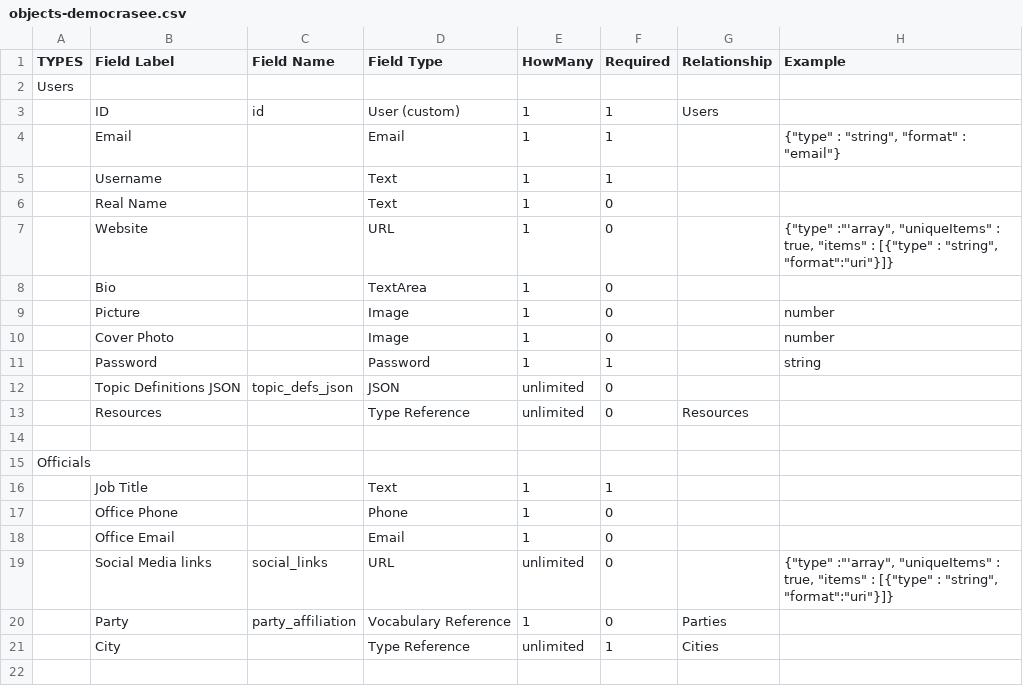
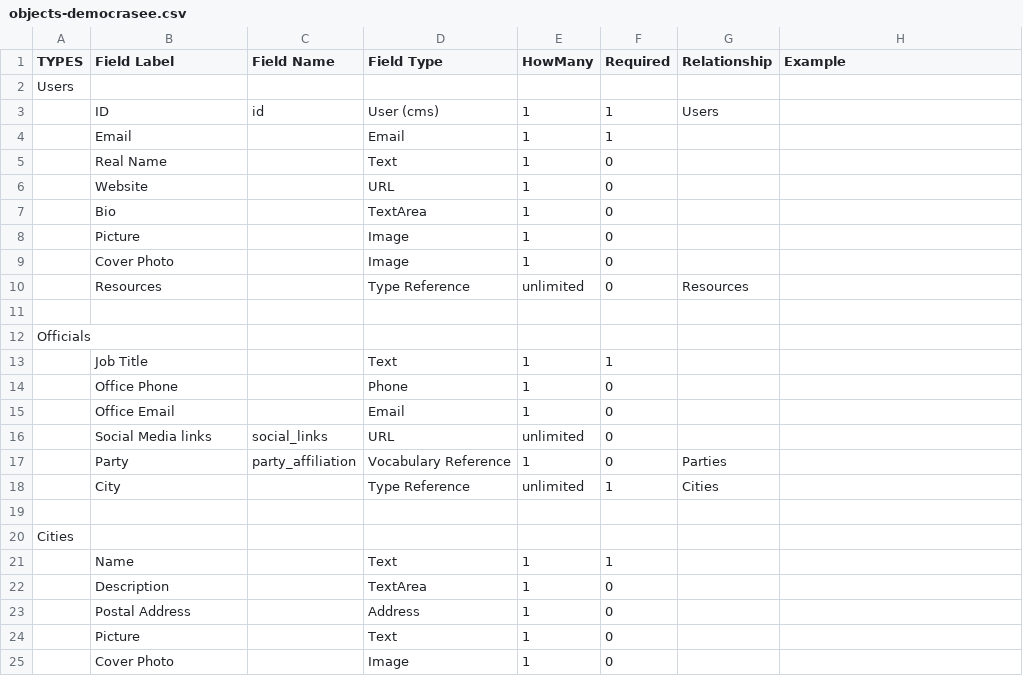
Before and after one commit to eliataylor/objects-actions, a CSV file: sheets/objects-democrasee.csv, drawn as a sheet; only a part is shown; the shorter side is filled out with more unchanged rows.

```diff
--- a/sheets/objects-democrasee.csv
+++ b/sheets/objects-democrasee.csv
@@ -2,12 +2,9 @@ TYPES,Field Label,Field Name,Field Type,HowMany,Required,Relationship,Example
 Users,,,,,,,
-,ID,id,User (custom),1,1,Users,
-,Email,,Email,1,1,,"{""type"" : ""string"", ""format"" : ""email""}"
-,Username,,Text,1,1,,
+,ID,id,User (cms),1,1,Users,
+,Email,,Email,1,1,,
 ,Real Name,,Text,1,0,,
-,Website,,URL,1,0,,"{""type"" :""'array"", ""uniqueItems"" : true, ""items"" : [{""type"" : ""string"", ""format"":""uri""}]}"
+,Website,,URL,1,0,,
 ,Bio,,TextArea,1,0,,
-,Picture,,Image,1,0,,number
-,Cover Photo,,Image,1,0,,number
-,Password,,Password,1,1,,string
-,Topic Definitions JSON,topic_defs_json,JSON,unlimited,0,,
+,Picture,,Image,1,0,,
+,Cover Photo,,Image,1,0,,
 ,Resources,,Type Reference,unlimited,0,Resources,
@@ -18,3 +15,3 @@ Officials,,,,,,,
 ,Office Email,,Email,1,0,,
-,Social Media links,social_links,URL,unlimited,0,,"{""type"" :""'array"", ""uniqueItems"" : true, ""items"" : [{""type"" : ""string"", ""format"":""uri""}]}"
+,Social Media links,social_links,URL,unlimited,0,,
 ,Party,party_affiliation,Vocabulary Reference,1,0,Parties,
```
Also changed, not shown: 3 other files.
